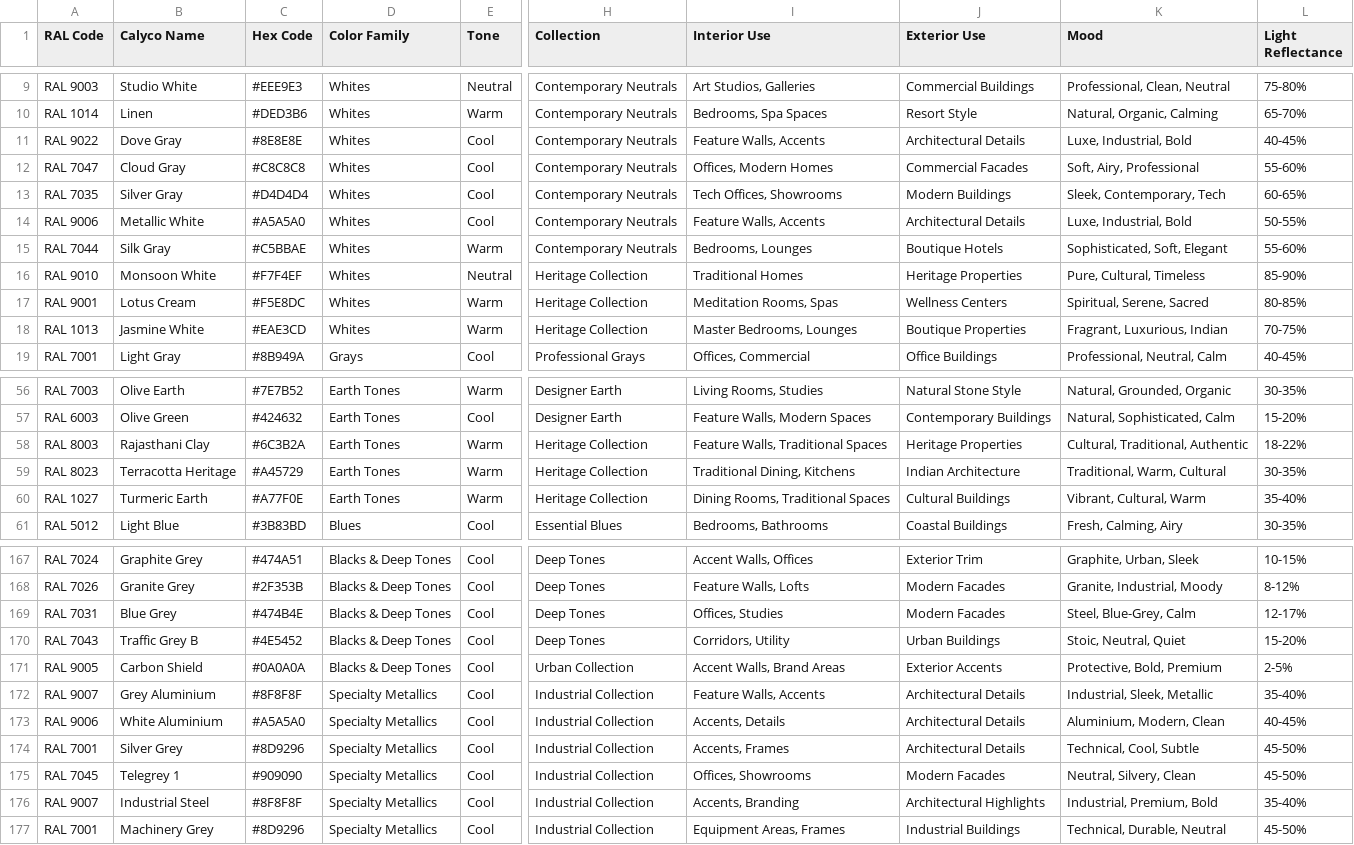
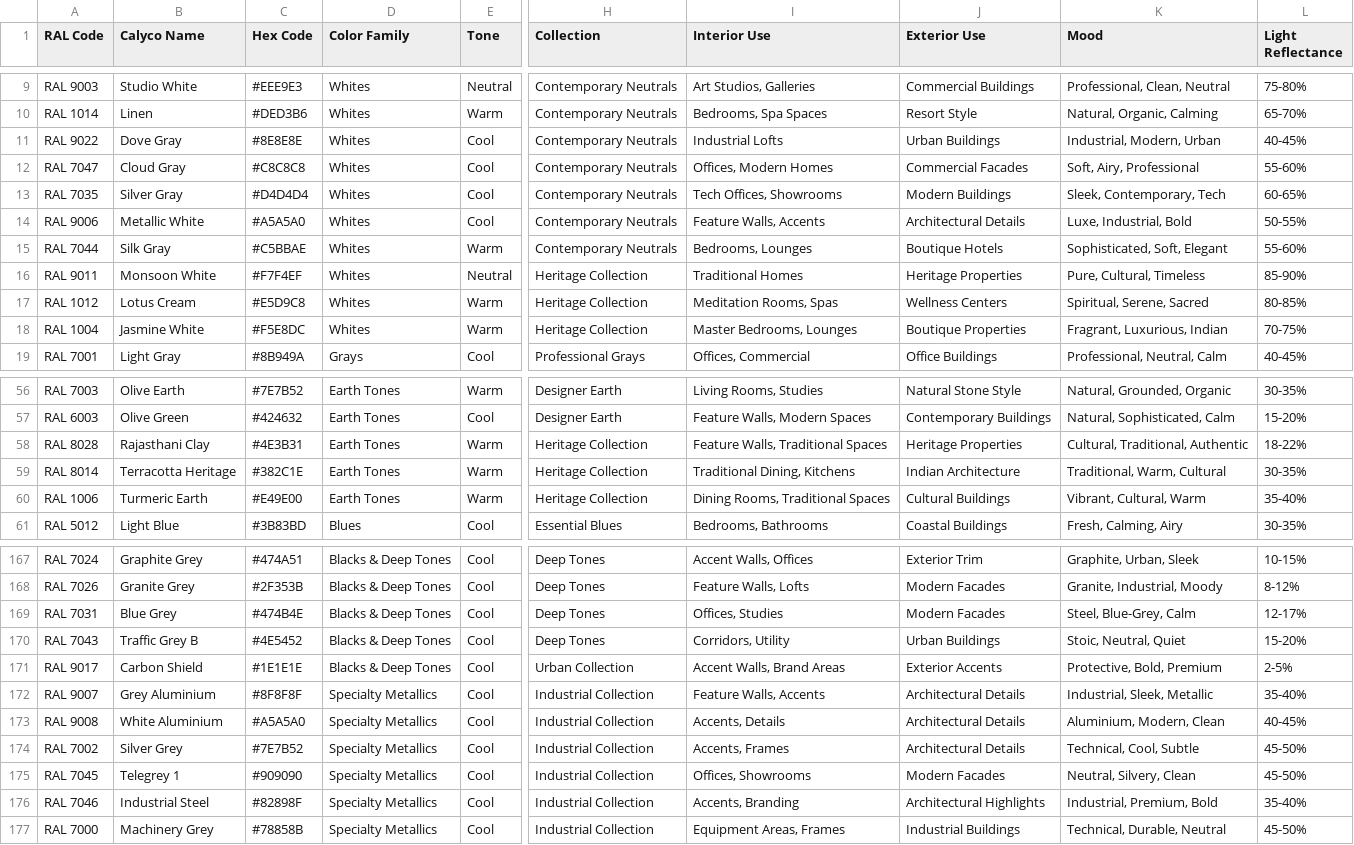
Before and after one commit to IIIPL/calyco, a CSV file: data/calyco_colors_150.csv, drawn as a sheet; only a part is shown, gaps mark what is left out; the diff covers the shown part only; the diff names each change by its address in the sheet, - before the commit and + after, or states it on an @@ line.

```diff
--- a/data/calyco_colors_150.csv
+++ b/data/calyco_colors_150.csv
-I11 (Interior Use): Feature Walls, Accents
+I11 (Interior Use): Industrial Lofts
-J11 (Exterior Use): Architectural Details
+J11 (Exterior Use): Urban Buildings
-K11 (Mood): Luxe, Industrial, Bold
+K11 (Mood): Industrial, Modern, Urban
-A16 (RAL Code): RAL 9010
+A16 (RAL Code): RAL 9011
-A17 (RAL Code): RAL 9001
+A17 (RAL Code): RAL 1012
-C17 (Hex Code): #F5E8DC
+C17 (Hex Code): #E5D9C8
-A18 (RAL Code): RAL 1013
+A18 (RAL Code): RAL 1004
-C18 (Hex Code): #EAE3CD
+C18 (Hex Code): #F5E8DC
-A58 (RAL Code): RAL 8003
+A58 (RAL Code): RAL 8028
-C58 (Hex Code): #6C3B2A
+C58 (Hex Code): #4E3B31
-A59 (RAL Code): RAL 8023
+A59 (RAL Code): RAL 8014
-C59 (Hex Code): #A45729
+C59 (Hex Code): #382C1E
-A60 (RAL Code): RAL 1027
+A60 (RAL Code): RAL 1006
-C60 (Hex Code): #A77F0E
+C60 (Hex Code): #E49E00
-A171 (RAL Code): RAL 9005
+A171 (RAL Code): RAL 9017
-C171 (Hex Code): #0A0A0A
+C171 (Hex Code): #1E1E1E
-A173 (RAL Code): RAL 9006
+A173 (RAL Code): RAL 9008
-A174 (RAL Code): RAL 7001
+A174 (RAL Code): RAL 7002
-C174 (Hex Code): #8D9296
+C174 (Hex Code): #7E7B52
-A176 (RAL Code): RAL 9007
+A176 (RAL Code): RAL 7046
-C176 (Hex Code): #8F8F8F
+C176 (Hex Code): #82898F
-A177 (RAL Code): RAL 7001
+A177 (RAL Code): RAL 7000
-C177 (Hex Code): #8D9296
+C177 (Hex Code): #78858B
```
Also changed, not shown: 44 edited cells elsewhere in this file, 1 other file.
